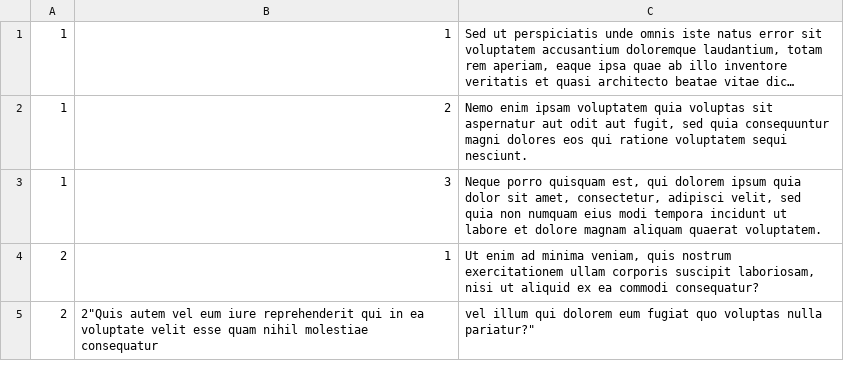
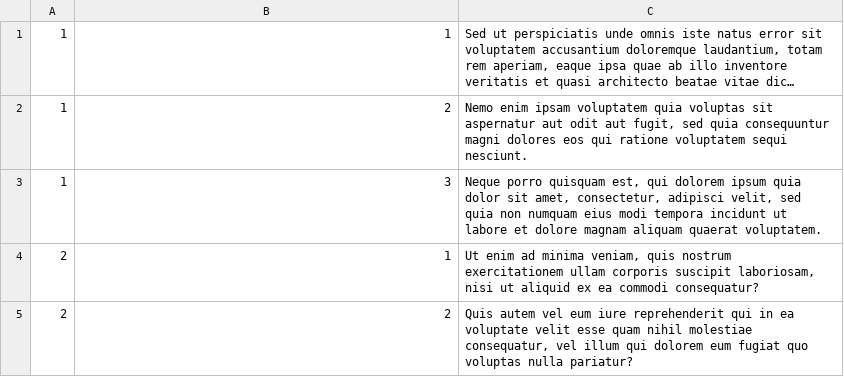
Before and after one commit to pavan245/bitext-aligner, a CSV file: test_example.csv, drawn as a sheet; long unchanged cells end in ….

```diff
--- a/test_example.csv
+++ b/test_example.csv
@@ -4,2 +4,2 @@
 2,1,"Ut enim ad minima veniam, quis nostrum exercitationem ullam corporis suscipit laboriosam, nisi ut aliquid ex ea commodi consequatur?"
-2,2"Quis autem vel eum iure reprehenderit qui in ea voluptate velit esse quam nihil molestiae consequatur, vel illum qui dolorem eum fugiat quo voluptas nulla pariatur?"
+2,2,"Quis autem vel eum iure reprehenderit qui in ea voluptate velit esse quam nihil molestiae consequatur, vel illum qui dolorem eum fugiat quo voluptas nulla pariatur?"
```
Also changed, not shown: 4 other files.
